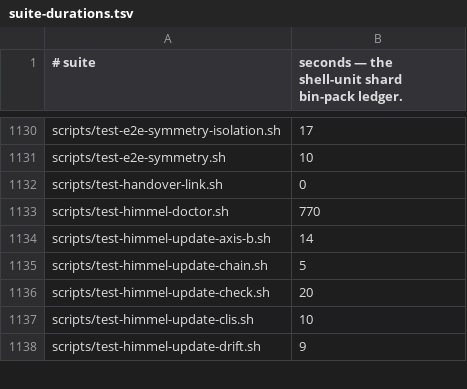
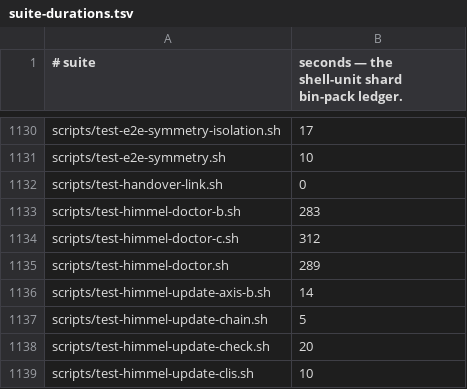
Before and after one commit to yotamleo-org/Himmel, a TSV file: scripts/ci/suite-durations.tsv, drawn as a sheet; only a part is shown, gaps mark what is left out; the shorter side is filled out with more unchanged rows.

```diff
--- a/scripts/ci/suite-durations.tsv
+++ b/scripts/ci/suite-durations.tsv
@@ -1132,3 +1132,5 @@ scripts/test-e2e-symmetry.sh	10
 scripts/test-handover-link.sh	0
-scripts/test-himmel-doctor.sh	770
+scripts/test-himmel-doctor-b.sh	283
+scripts/test-himmel-doctor-c.sh	312
+scripts/test-himmel-doctor.sh	289
 scripts/test-himmel-update-axis-b.sh	14
```
Also changed, not shown: scripts/ci/suite-tiers.tsv, scripts/lint/shell-lint-baseline.tsv, 12 other files.
